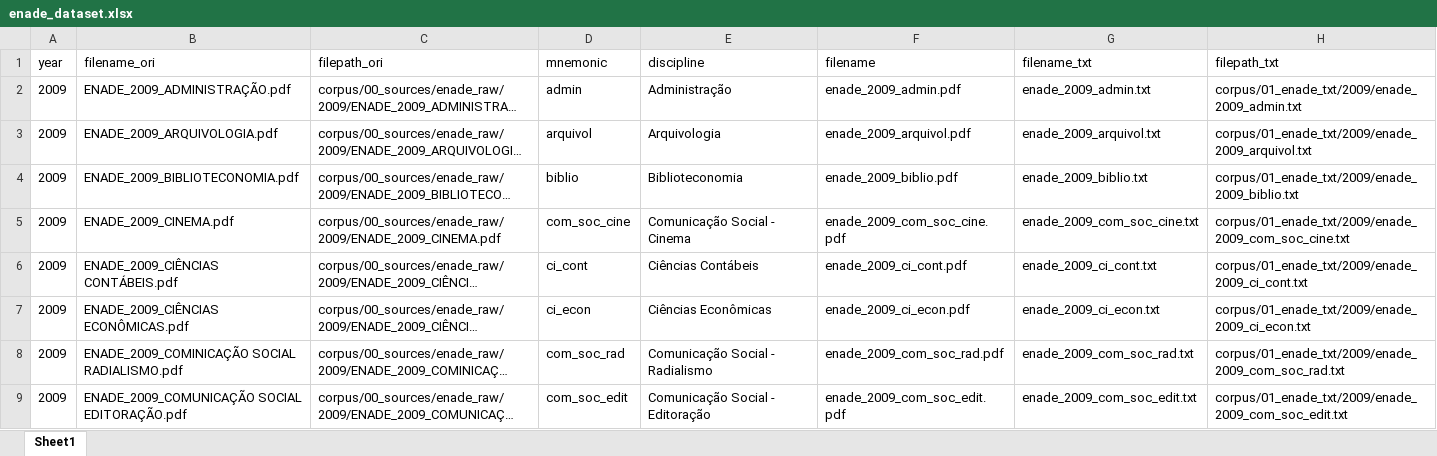
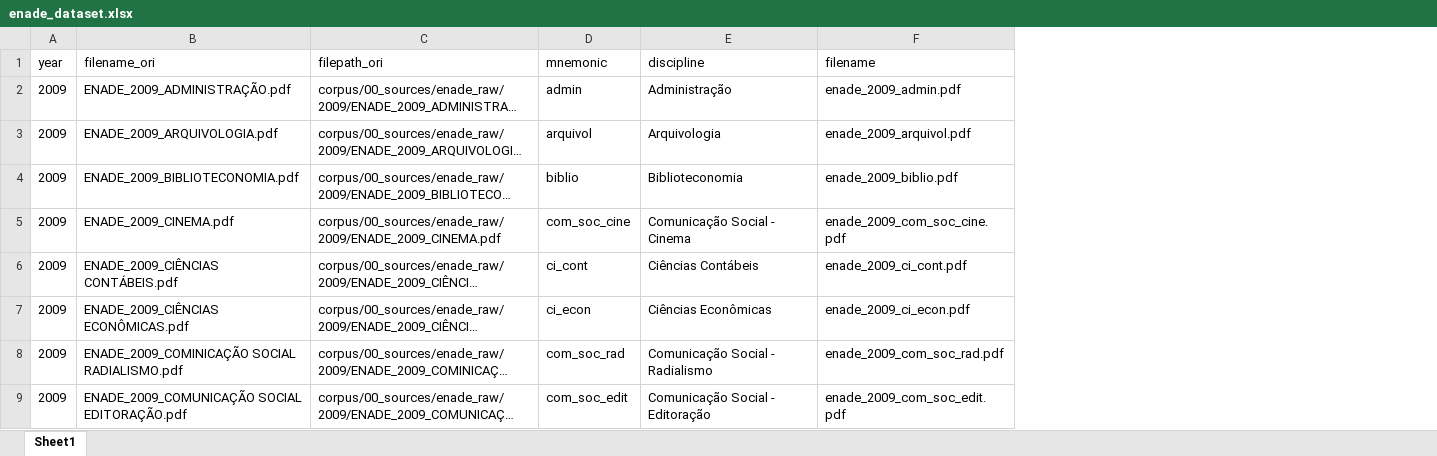
Before and after one commit to laelgelc/cl_st2_fernanda, an Excel workbook: cl_st2_ph1_fernanda/corpus/enade_dataset.xlsx, sheet Sheet1, drawn as a sheet; only a part is shown; long unchanged cells end in …; values as stored, in another font and other column widths than the file's, no borders; the diff names each change by its address in the sheet, - before the commit and + after, or states it on an @@ line.

```diff
--- a/cl_st2_ph1_fernanda/corpus/enade_dataset.xlsx (sheet Sheet1)
+++ b/cl_st2_ph1_fernanda/corpus/enade_dataset.xlsx (sheet Sheet1)
-column G (filename_txt), rows 2-9: enade_2009_admin.txt | enade_2009_arquivol.txt | enade_2009_biblio.txt | enade_2009_com_soc_cine.txt | enade_2009_ci_cont.txt | enade_2009_ci_econ.txt | enade_2009_com_soc_rad.txt | enade_2009_com_soc_edit.txt
-column H (filepath_txt), rows 2-9: corpus/01_enade_txt/2009/enade_2009_admin.txt | corpus/01_enade_txt/2009/enade_2009_arquivol.txt | corpus/01_enade_txt/2009/enade_2009_biblio.txt | corpus/01_enade_txt/2009/enade_2009_com_soc_cine.txt | corpus/01_enade_txt/2009/enade_2009_ci_cont.txt | corpus/01_enade_txt/2009/enade_2009_ci_econ.txt | corpus/01_enade_txt/2009/enade_2009_com_soc_rad.txt | corpus/01_enade_txt/2009/enade_2009_com_soc_edit.txt
```
Also changed, not shown: 7 other files.
